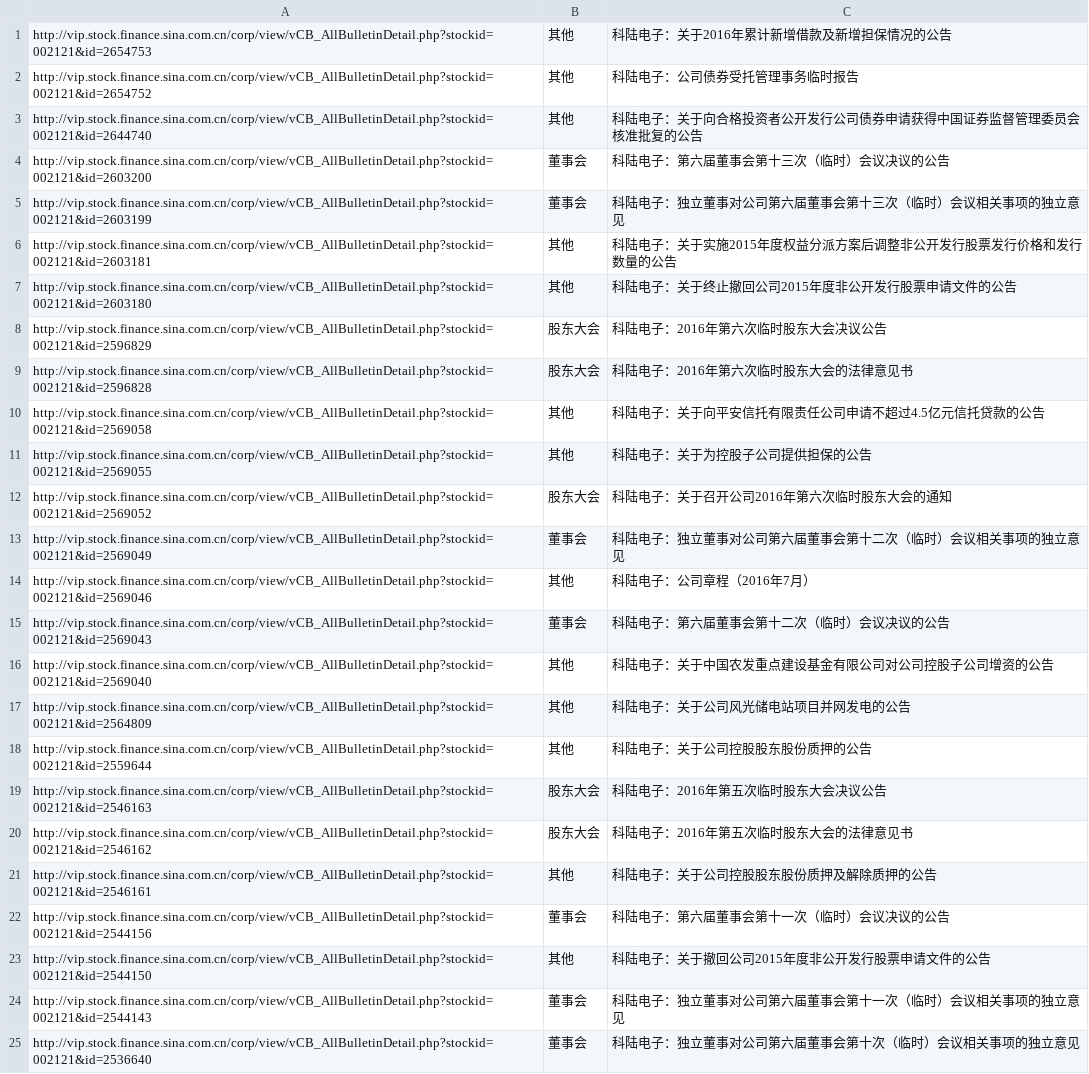
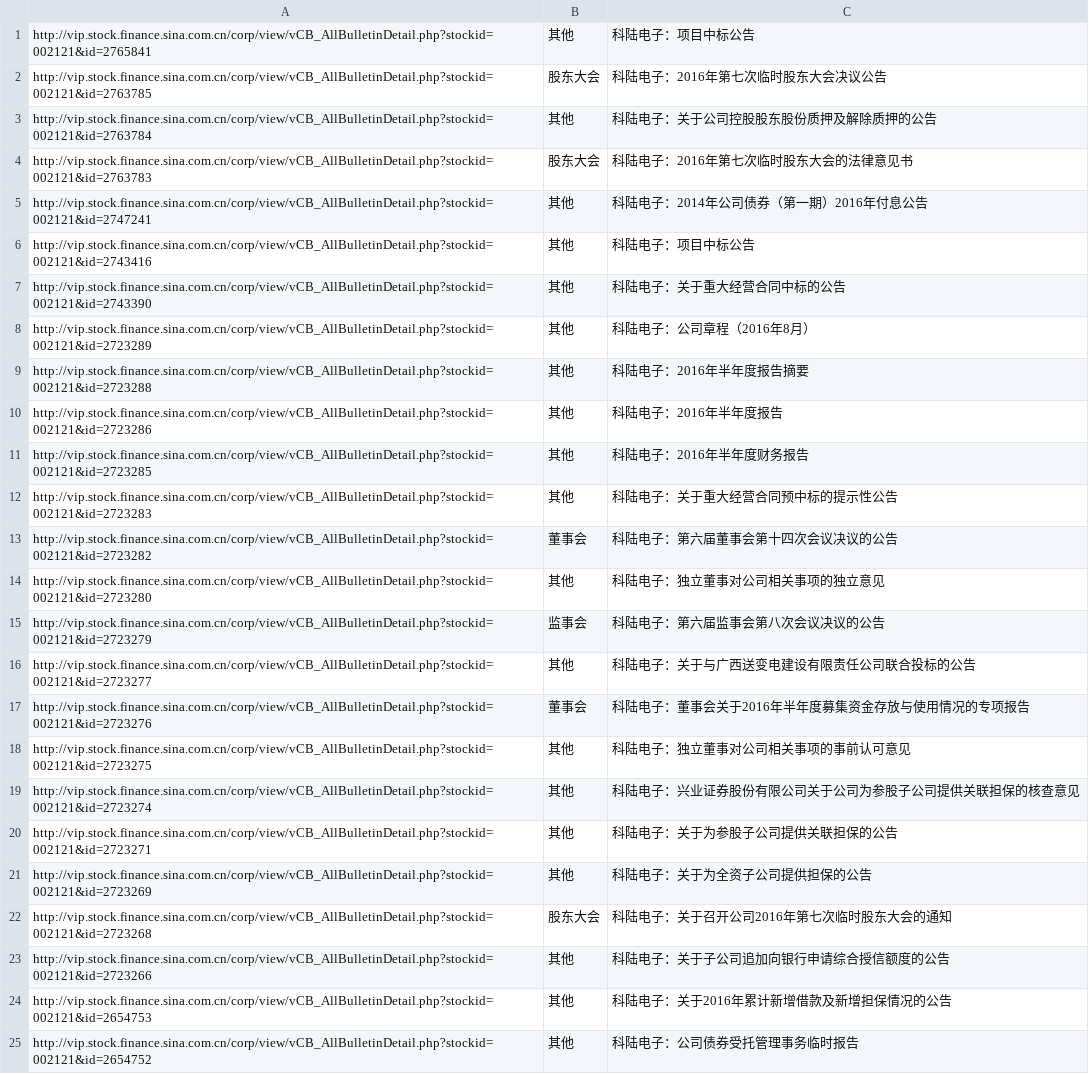
Before and after one commit to xyixyi/clouwebsite, a CSV file: sina_link.csv, drawn as a sheet; only a part is shown; the shorter side is filled out with more unchanged rows; the diff names each change by its address in the sheet, - before the commit and + after, or states it on an @@ line.

```diff
--- a/sina_link.csv
+++ b/sina_link.csv
+row 1: http://vip.stock.finance.sina.com.cn/corp/view/vCB_AllBulletinDetail.php?stockid=002121&id=2765841 | 其他 | 科陆电子：项目中标公告
+row 2: http://vip.stock.finance.sina.com.cn/corp/view/vCB_AllBulletinDetail.php?stockid=002121&id=2763785 | 股东大会 | 科陆电子：2016年第七次临时股东大会决议公告
+row 3: http://vip.stock.finance.sina.com.cn/corp/view/vCB_AllBulletinDetail.php?stockid=002121&id=2763784 | 其他 | 科陆电子：关于公司控股股东股份质押及解除质押的公告
+row 4: http://vip.stock.finance.sina.com.cn/corp/view/vCB_AllBulletinDetail.php?stockid=002121&id=2763783 | 股东大会 | 科陆电子：2016年第七次临时股东大会的法律意见书
+row 5: http://vip.stock.finance.sina.com.cn/corp/view/vCB_AllBulletinDetail.php?stockid=002121&id=2747241 | 其他 | 科陆电子：2014年公司债券（第一期）2016年付息公告
+row 6: http://vip.stock.finance.sina.com.cn/corp/view/vCB_AllBulletinDetail.php?stockid=002121&id=2743416 | 其他 | 科陆电子：项目中标公告
+row 7: http://vip.stock.finance.sina.com.cn/corp/view/vCB_AllBulletinDetail.php?stockid=002121&id=2743390 | 其他 | 科陆电子：关于重大经营合同中标的公告
+row 8: http://vip.stock.finance.sina.com.cn/corp/view/vCB_AllBulletinDetail.php?stockid=002121&id=2723289 | 其他 | 科陆电子：公司章程（2016年8月）
+row 9: http://vip.stock.finance.sina.com.cn/corp/view/vCB_AllBulletinDetail.php?stockid=002121&id=2723288 | 其他 | 科陆电子：2016年半年度报告摘要
+row 10: http://vip.stock.finance.sina.com.cn/corp/view/vCB_AllBulletinDetail.php?stockid=002121&id=2723286 | 其他 | 科陆电子：2016年半年度报告
+row 11: http://vip.stock.finance.sina.com.cn/corp/view/vCB_AllBulletinDetail.php?stockid=002121&id=2723285 | 其他 | 科陆电子：2016年半年度财务报告
+row 12: http://vip.stock.finance.sina.com.cn/corp/view/vCB_AllBulletinDetail.php?stockid=002121&id=2723283 | 其他 | 科陆电子：关于重大经营合同预中标的提示性公告
+row 13: http://vip.stock.finance.sina.com.cn/corp/view/vCB_AllBulletinDetail.php?stockid=002121&id=2723282 | 董事会 | 科陆电子：第六届董事会第十四次会议决议的公告
+row 14: http://vip.stock.finance.sina.com.cn/corp/view/vCB_AllBulletinDetail.php?stockid=002121&id=2723280 | 其他 | 科陆电子：独立董事对公司相关事项的独立意见
+row 15: http://vip.stock.finance.sina.com.cn/corp/view/vCB_AllBulletinDetail.php?stockid=002121&id=2723279 | 监事会 | 科陆电子：第六届监事会第八次会议决议的公告
+row 16: http://vip.stock.finance.sina.com.cn/corp/view/vCB_AllBulletinDetail.php?stockid=002121&id=2723277 | 其他 | 科陆电子：关于与广西送变电建设有限责任公司联合投标的公告
+row 17: http://vip.stock.finance.sina.com.cn/corp/view/vCB_AllBulletinDetail.php?stockid=002121&id=2723276 | 董事会 | 科陆电子：董事会关于2016年半年度募集资金存放与使用情况的专项报告
+row 18: http://vip.stock.finance.sina.com.cn/corp/view/vCB_AllBulletinDetail.php?stockid=002121&id=2723275 | 其他 | 科陆电子：独立董事对公司相关事项的事前认可意见
+row 19: http://vip.stock.finance.sina.com.cn/corp/view/vCB_AllBulletinDetail.php?stockid=002121&id=2723274 | 其他 | 科陆电子：兴业证券股份有限公司关于公司为参股子公司提供关联担保的核查意见
+row 20: http://vip.stock.finance.sina.com.cn/corp/view/vCB_AllBulletinDetail.php?stockid=002121&id=2723271 | 其他 | 科陆电子：关于为参股子公司提供关联担保的公告
+row 21: http://vip.stock.finance.sina.com.cn/corp/view/vCB_AllBulletinDetail.php?stockid=002121&id=2723269 | 其他 | 科陆电子：关于为全资子公司提供担保的公告
+row 22: http://vip.stock.finance.sina.com.cn/corp/view/vCB_AllBulletinDetail.php?stockid=002121&id=2723268 | 股东大会 | 科陆电子：关于召开公司2016年第七次临时股东大会的通知
+row 23: http://vip.stock.finance.sina.com.cn/corp/view/vCB_AllBulletinDetail.php?stockid=002121&id=2723266 | 其他 | 科陆电子：关于子公司追加向银行申请综合授信额度的公告
```
Also changed, not shown: result.csv, 1 other file.
